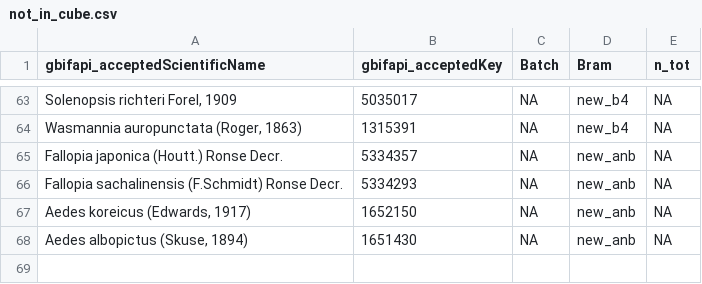
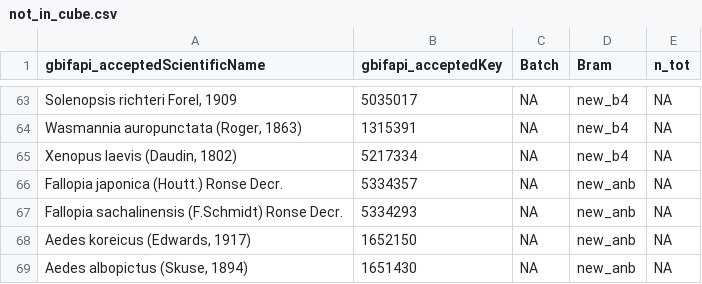
Before and after one commit to inbo/prius-radius, a CSV file: data/intermediate/not_in_cube.csv, drawn as a sheet; only a part is shown, gaps mark what is left out; the diff names each change by its address in the sheet, - before the commit and + after, or states it on an @@ line.

Commit message:
Update not_in_cube.csv
#2

```diff
--- a/data/intermediate/not_in_cube.csv
+++ b/data/intermediate/not_in_cube.csv
+row 65: Xenopus laevis (Daudin, 1802) | 5217334 | NA | new_b4 | NA
```
